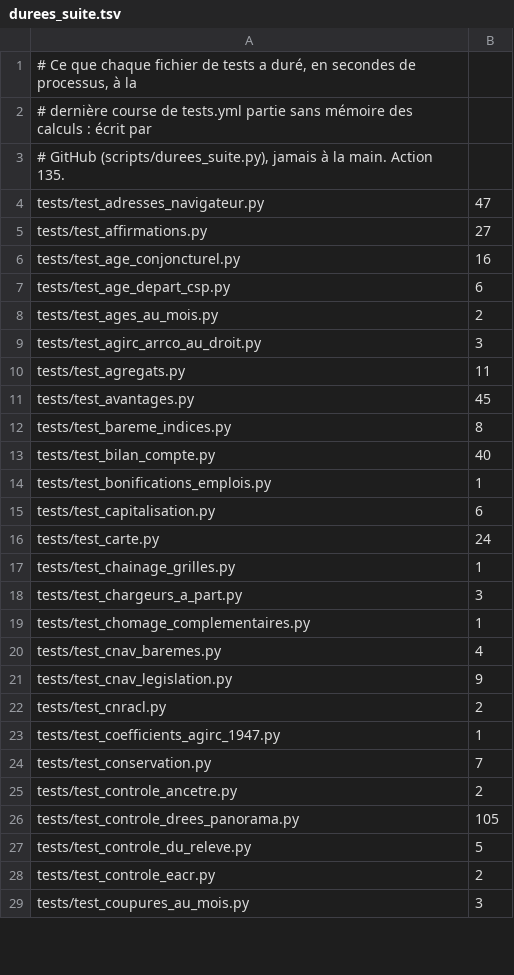
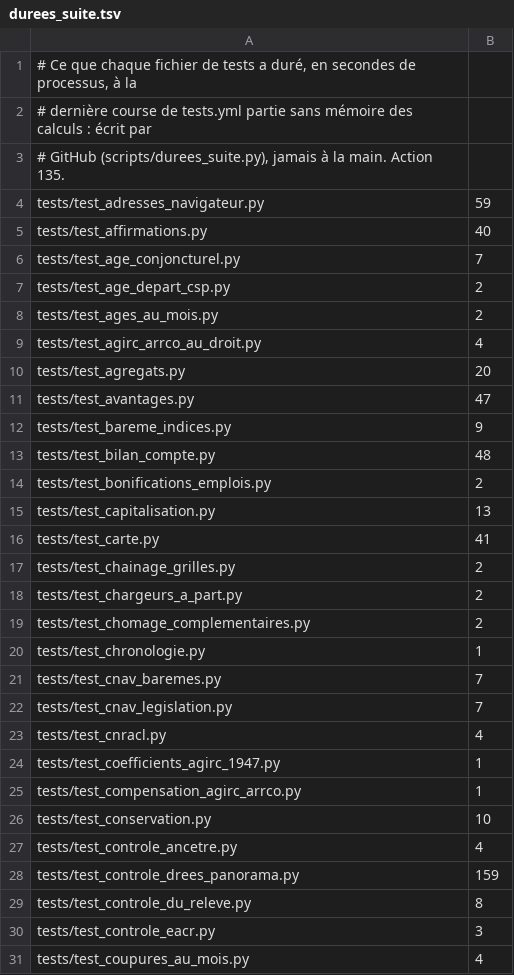
Before and after one commit to g-pliberal/retraitecomptenotionelle, a TSV file: .github/durees_suite.tsv, drawn as a sheet; only a part is shown; the diff covers the shown part only.

```diff
--- a/.github/durees_suite.tsv
+++ b/.github/durees_suite.tsv
@@ -3,27 +3,29 @@
 # GitHub (scripts/durees_suite.py), jamais à la main. Action 135.
-tests/test_adresses_navigateur.py	47
-tests/test_affirmations.py	27
-tests/test_age_conjoncturel.py	16
-tests/test_age_depart_csp.py	6
+tests/test_adresses_navigateur.py	59
+tests/test_affirmations.py	40
+tests/test_age_conjoncturel.py	7
+tests/test_age_depart_csp.py	2
 tests/test_ages_au_mois.py	2
-tests/test_agirc_arrco_au_droit.py	3
-tests/test_agregats.py	11
-tests/test_avantages.py	45
-tests/test_bareme_indices.py	8
-tests/test_bilan_compte.py	40
-tests/test_bonifications_emplois.py	1
-tests/test_capitalisation.py	6
-tests/test_carte.py	24
-tests/test_chainage_grilles.py	1
-tests/test_chargeurs_a_part.py	3
-tests/test_chomage_complementaires.py	1
-tests/test_cnav_baremes.py	4
-tests/test_cnav_legislation.py	9
-tests/test_cnracl.py	2
+tests/test_agirc_arrco_au_droit.py	4
+tests/test_agregats.py	20
+tests/test_avantages.py	47
+tests/test_bareme_indices.py	9
+tests/test_bilan_compte.py	48
+tests/test_bonifications_emplois.py	2
+tests/test_capitalisation.py	13
+tests/test_carte.py	41
+tests/test_chainage_grilles.py	2
+tests/test_chargeurs_a_part.py	2
+tests/test_chomage_complementaires.py	2
+tests/test_chronologie.py	1
+tests/test_cnav_baremes.py	7
+tests/test_cnav_legislation.py	7
+tests/test_cnracl.py	4
 tests/test_coefficients_agirc_1947.py	1
-tests/test_conservation.py	7
-tests/test_controle_ancetre.py	2
-tests/test_controle_drees_panorama.py	105
-tests/test_controle_du_releve.py	5
-tests/test_controle_eacr.py	2
-tests/test_coupures_au_mois.py	3
+tests/test_compensation_agirc_arrco.py	1
+tests/test_conservation.py	10
+tests/test_controle_ancetre.py	4
+tests/test_controle_drees_panorama.py	159
+tests/test_controle_du_releve.py	8
+tests/test_controle_eacr.py	3
+tests/test_coupures_au_mois.py	4
```
Also changed, not shown: 8 added rows, 2 removed rows and 97 edited cells elsewhere in this file, .github/verdicts.tsv, 1 other file.
